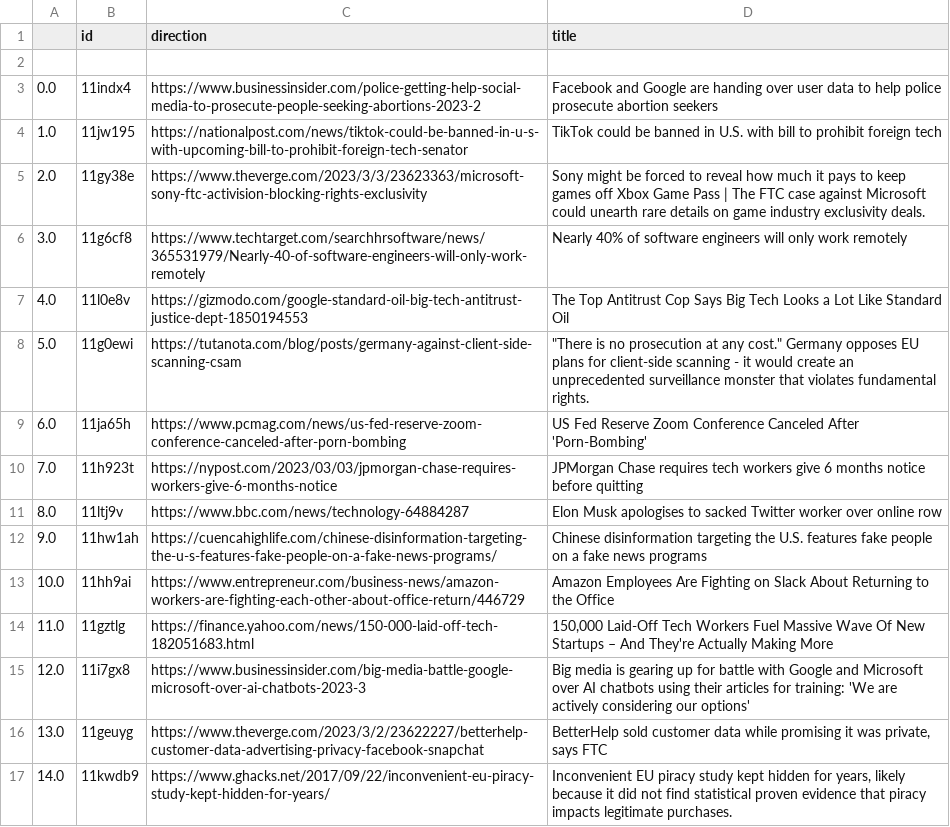
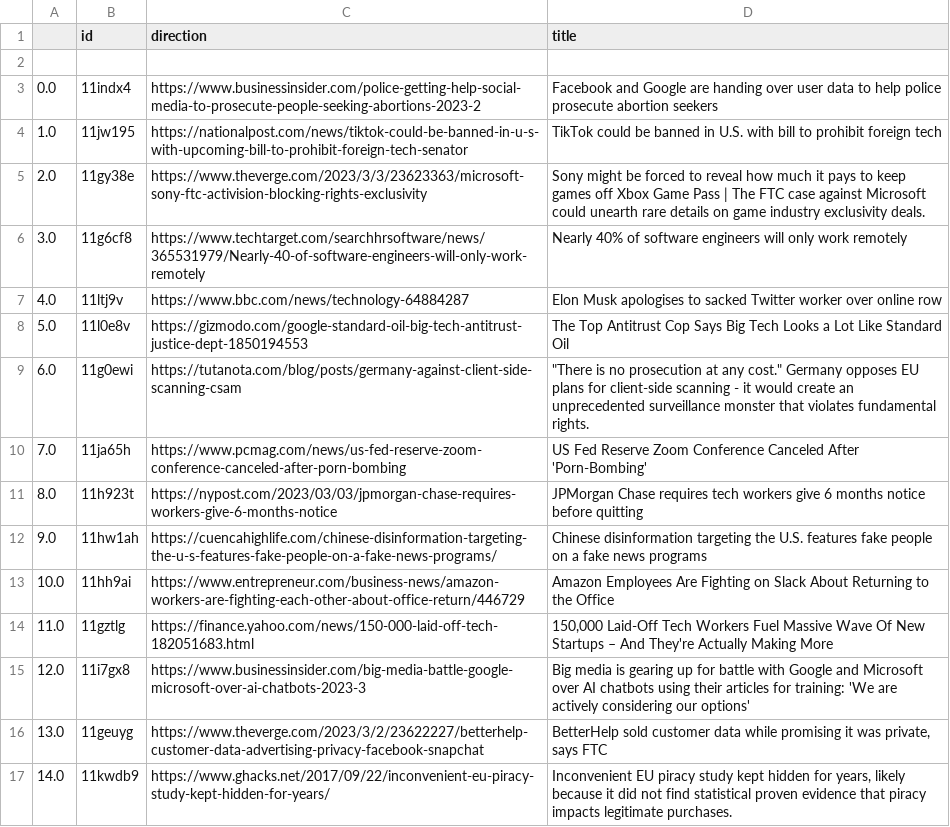
Before and after one commit to jesusyanez/Techline, a CSV file: top10weekly.csv, drawn as a sheet.

```diff
--- a/top10weekly.csv
+++ b/top10weekly.csv
@@ -6,7 +6,7 @@
 3.0,11g6cf8,https://www.techtarget.com/searchhrsoftware/news/365531979/Nearly-40-of-software-engineers-will-only-work-remotely,Nearly 40% of software engineers will only work remotely
-4.0,11l0e8v,https://gizmodo.com/google-standard-oil-big-tech-antitrust-justice-dept-1850194553,The Top Antitrust Cop Says Big Tech Looks a Lot Like Standard Oil
-5.0,11g0ewi,https://tutanota.com/blog/posts/germany-against-client-side-scanning-csam,"""There is no prosecution at any cost."" Germany opposes EU plans for client-side scanning - it would create an unprecedented surveillance monster that violates fundamental rights."
-6.0,11ja65h,https://www.pcmag.com/news/us-fed-reserve-zoom-conference-canceled-after-porn-bombing,US Fed Reserve Zoom Conference Canceled After 'Porn-Bombing'
-7.0,11h923t,https://nypost.com/2023/03/03/jpmorgan-chase-requires-workers-give-6-months-notice,JPMorgan Chase requires tech workers give 6 months notice before quitting
-8.0,11ltj9v,https://www.bbc.com/news/technology-64884287,Elon Musk apologises to sacked Twitter worker over online row
+4.0,11ltj9v,https://www.bbc.com/news/technology-64884287,Elon Musk apologises to sacked Twitter worker over online row
+5.0,11l0e8v,https://gizmodo.com/google-standard-oil-big-tech-antitrust-justice-dept-1850194553,The Top Antitrust Cop Says Big Tech Looks a Lot Like Standard Oil
+6.0,11g0ewi,https://tutanota.com/blog/posts/germany-against-client-side-scanning-csam,"""There is no prosecution at any cost."" Germany opposes EU plans for client-side scanning - it would create an unprecedented surveillance monster that violates fundamental rights."
+7.0,11ja65h,https://www.pcmag.com/news/us-fed-reserve-zoom-conference-canceled-after-porn-bombing,US Fed Reserve Zoom Conference Canceled After 'Porn-Bombing'
+8.0,11h923t,https://nypost.com/2023/03/03/jpmorgan-chase-requires-workers-give-6-months-notice,JPMorgan Chase requires tech workers give 6 months notice before quitting
 9.0,11hw1ah,https://cuencahighlife.com/chinese-disinformation-targeting-the-u-s-features-fake-people-on-a-fake-news-programs/,Chinese disinformation targeting the U.S. features fake people on a fake news programs
```
Also changed, not shown: 1 other file.
